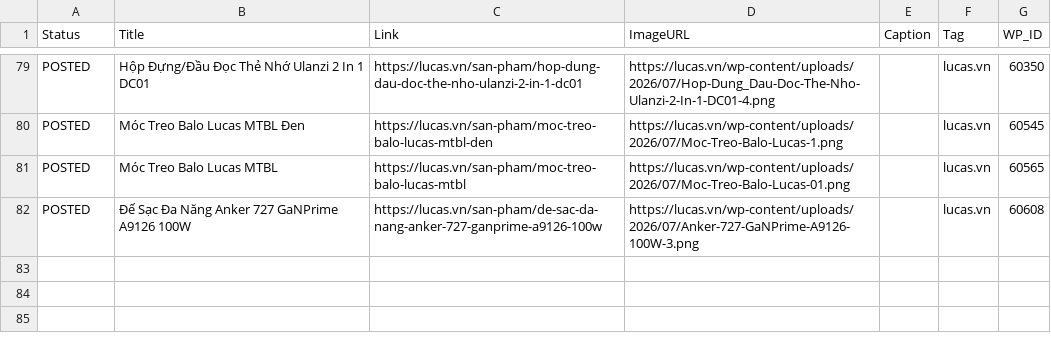
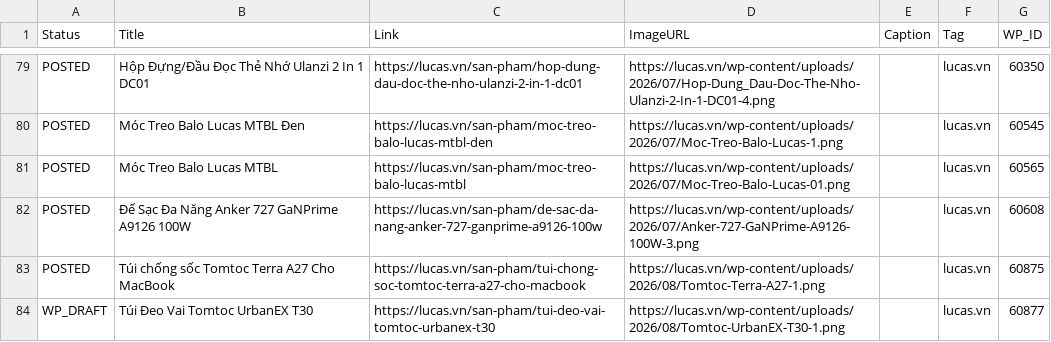
Before and after one commit to thanhluc102-png/lucas-auto-poster, a CSV file: content_plan.csv, drawn as a sheet; only a part is shown, gaps mark what is left out; the diff names each change by its address in the sheet, - before the commit and + after, or states it on an @@ line.

```diff
--- a/content_plan.csv
+++ b/content_plan.csv
+row 83: POSTED | Túi chống sốc Tomtoc Terra A27 Cho MacBook | https://lucas.vn/san-pham/tui-chong-soc-tomtoc-terra-a27-cho-macbook | https://lucas.vn/wp-content/uploads/2026/08/Tomtoc-Terra-A27-1.png |  | lucas.vn | 60875
+row 84: WP_DRAFT | Túi Đeo Vai Tomtoc UrbanEX T30 | https://lucas.vn/san-pham/tui-deo-vai-tomtoc-urbanex-t30 | https://lucas.vn/wp-content/uploads/2026/08/Tomtoc-UrbanEX-T30-1.png |  | lucas.vn | 60877
```
Also changed, not shown: 2 other files.
